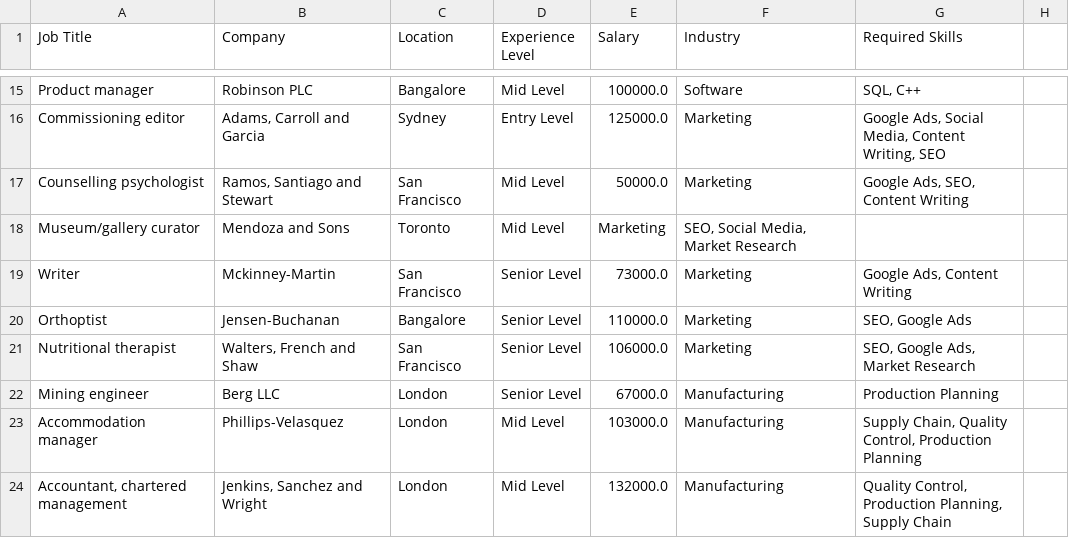
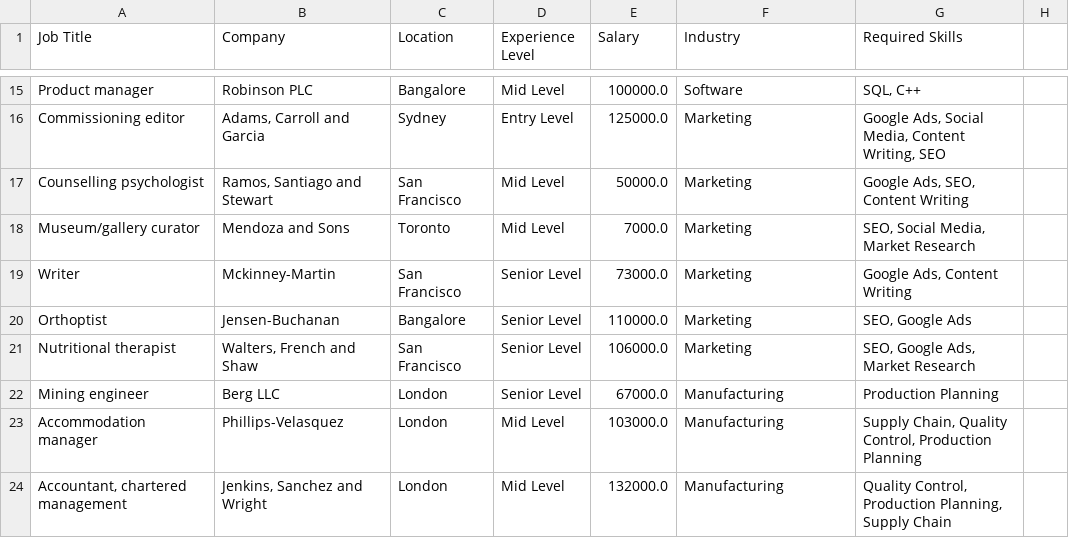
Before and after one commit to shin-xu-yap/backend, a CSV file: prisma/data/job_recommendation_dataset.csv, drawn as a sheet; only a part is shown, gaps mark what is left out.

Commit message:
fix: correct salary for museum/gallery curator in job recommendation dataset

```diff
--- a/prisma/data/job_recommendation_dataset.csv
+++ b/prisma/data/job_recommendation_dataset.csv
@@ -17,3 +17,3 @@ Commissioning editor,"Adams, Carroll and Garcia",Sydney,Entry Level,125000.0,Mar
 Counselling psychologist,"Ramos, Santiago and Stewart",San Francisco,Mid Level,50000.0,Marketing,"Google Ads, SEO, Content Writing"
-Museum/gallery curator,Mendoza and Sons,Toronto,Mid Level,Marketing,"SEO, Social Media, Market Research"
+Museum/gallery curator,Mendoza and Sons,Toronto,Mid Level, 7000.0, Marketing,"SEO, Social Media, Market Research"
 Writer,Mckinney-Martin,San Francisco,Senior Level,73000.0,Marketing,"Google Ads, Content Writing"
```
